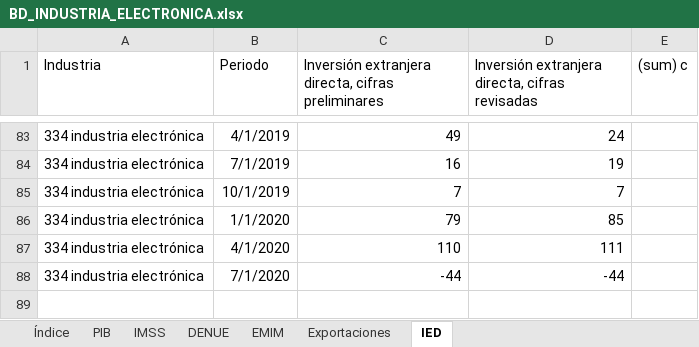
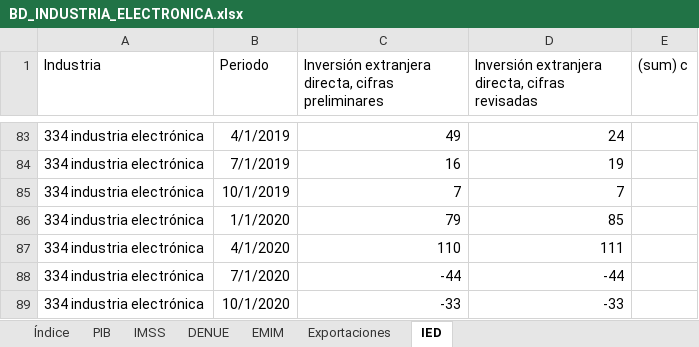
Before and after one commit to DIEEF/SEJ, an Excel workbook: sej_datos/BD_INDUSTRIA_ELECTRONICA.xlsx, sheet IED, drawn as a sheet; only a part is shown, gaps mark what is left out; values as stored, in another font and other column widths than the file's, no borders; the diff names each change by its address in the sheet, - before the commit and + after, or states it on an @@ line.

```diff
--- a/sej_datos/BD_INDUSTRIA_ELECTRONICA.xlsx (sheet IED)
+++ b/sej_datos/BD_INDUSTRIA_ELECTRONICA.xlsx (sheet IED)
+row 89: 334 industria electrónica | 10/1/2020 | -33 | -33
```
Also changed, not shown: sheet Índice, sheet Exportaciones, sej_datos/BD_INDUSTRIA_ALIMENTARIA.xlsx, sej_datos/BD_INDUSTRIA_BEBIDASYTABACO.xlsx, 12 other files.
